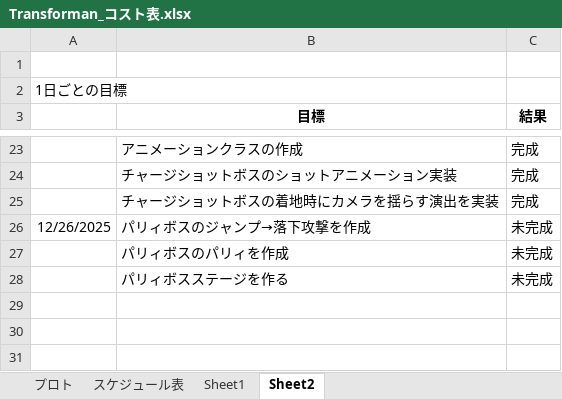
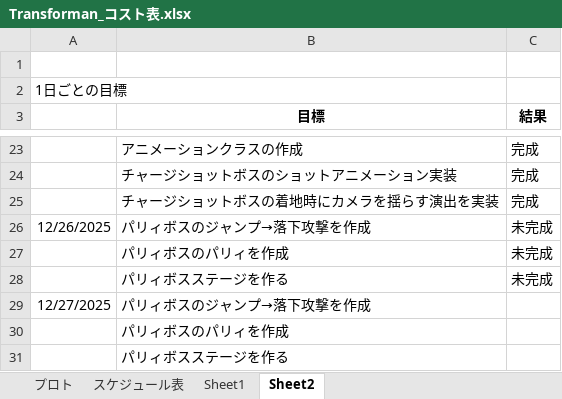
Before and after one commit to 13ko13/Transforman, an Excel workbook: Transforman_コスト表.xlsx, sheet Sheet2, drawn as a sheet; only a part is shown, gaps mark what is left out; values as stored, in another font and other column widths than the file's, no borders; the diff names each change by its address in the sheet, - before the commit and + after, or states it on an @@ line.

```diff
--- a/Transforman_コスト表.xlsx (sheet Sheet2)
+++ b/Transforman_コスト表.xlsx (sheet Sheet2)
+row 29: 12/27/2025 | パリィボスのジャンプ→落下攻撃を作成
+row 30:  | パリィボスのパリィを作成
+row 31:  | パリィボスステージを作る
```
Also changed, not shown: 23 other files.
